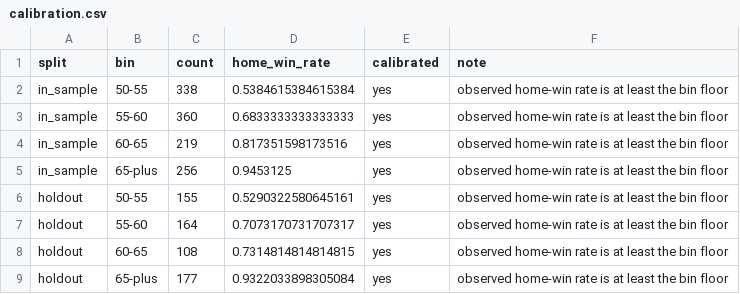
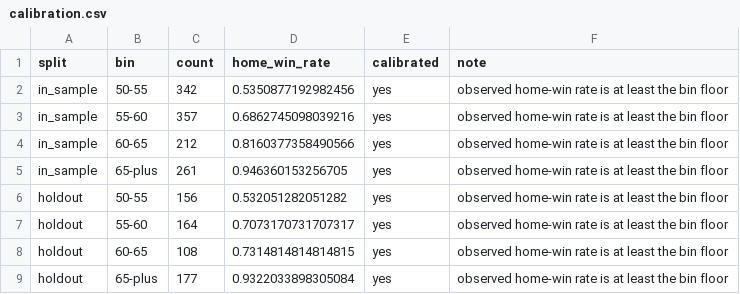
Before and after one commit to trevormmakeshub/ncaa_football_game_predictor, a CSV file: artifacts/calibration.csv, drawn as a sheet.

```diff
--- a/artifacts/calibration.csv
+++ b/artifacts/calibration.csv
@@ -1,7 +1,7 @@
 split,bin,count,home_win_rate,calibrated,note
-in_sample,50-55,338,0.5384615384615384,yes,observed home-win rate is at least the bin floor
-in_sample,55-60,360,0.6833333333333333,yes,observed home-win rate is at least the bin floor
-in_sample,60-65,219,0.817351598173516,yes,observed home-win rate is at least the bin floor
-in_sample,65-plus,256,0.9453125,yes,observed home-win rate is at least the bin floor
-holdout,50-55,155,0.5290322580645161,yes,observed home-win rate is at least the bin floor
+in_sample,50-55,342,0.5350877192982456,yes,observed home-win rate is at least the bin floor
+in_sample,55-60,357,0.6862745098039216,yes,observed home-win rate is at least the bin floor
+in_sample,60-65,212,0.8160377358490566,yes,observed home-win rate is at least the bin floor
+in_sample,65-plus,261,0.946360153256705,yes,observed home-win rate is at least the bin floor
+holdout,50-55,156,0.532051282051282,yes,observed home-win rate is at least the bin floor
 holdout,55-60,164,0.7073170731707317,yes,observed home-win rate is at least the bin floor
```
Also changed, not shown: artifacts/ncaa_completed.csv, artifacts/ncaa_next_games.csv, 6 other files.
